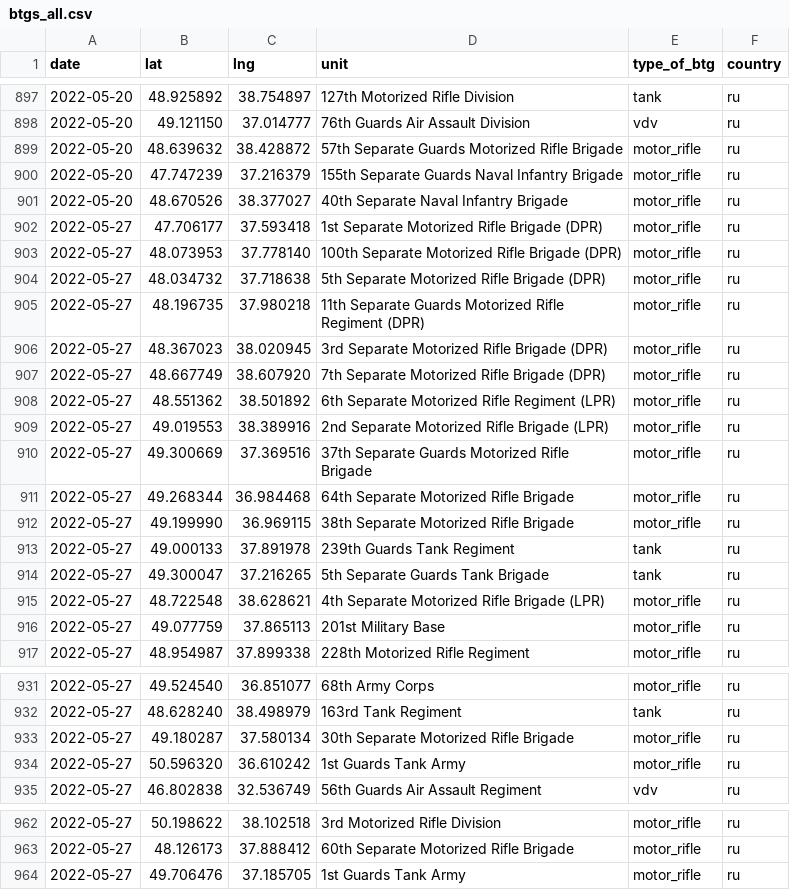
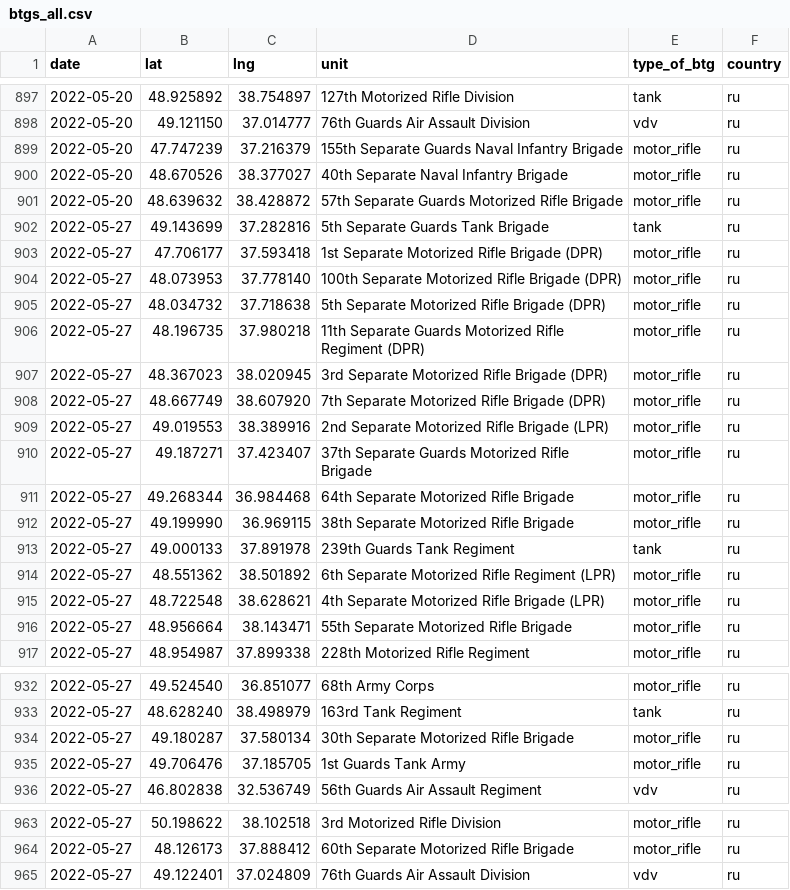
Before and after one commit to simonhuwiler/uawardata, a CSV file: data/csv/btgs_all.csv, drawn as a sheet; only a part is shown, gaps mark what is left out; the diff covers the shown part only.

```diff
--- a/data/csv/btgs_all.csv
+++ b/data/csv/btgs_all.csv
@@ -898,5 +898,6 @@ date,lat,lng,unit,type_of_btg,country
 2022-05-20,49.121150,37.014777,76th Guards Air Assault Division,vdv,ru
-2022-05-20,48.639632,38.428872,57th Separate Guards Motorized Rifle Brigade,motor_rifle,ru
 2022-05-20,47.747239,37.216379,155th Separate Guards Naval Infantry Brigade,motor_rifle,ru
 2022-05-20,48.670526,38.377027,40th Separate Naval Infantry Brigade,motor_rifle,ru
+2022-05-20,48.639632,38.428872,57th Separate Guards Motorized Rifle Brigade,motor_rifle,ru
+2022-05-27,49.143699,37.282816,5th Separate Guards Tank Brigade,tank,ru
 2022-05-27,47.706177,37.593418,1st Separate Motorized Rifle Brigade (DPR),motor_rifle,ru
@@ -907,5 +908,4 @@ date,lat,lng,unit,type_of_btg,country
 2022-05-27,48.667749,38.607920,7th Separate Motorized Rifle Brigade (DPR),motor_rifle,ru
-2022-05-27,48.551362,38.501892,6th Separate Motorized Rifle Regiment (LPR),motor_rifle,ru
 2022-05-27,49.019553,38.389916,2nd Separate Motorized Rifle Brigade (LPR),motor_rifle,ru
-2022-05-27,49.300669,37.369516,37th Separate Guards Motorized Rifle Brigade,motor_rifle,ru
+2022-05-27,49.187271,37.423407,37th Separate Guards Motorized Rifle Brigade,motor_rifle,ru
 2022-05-27,49.268344,36.984468,64th Separate Motorized Rifle Brigade,motor_rifle,ru
@@ -913,5 +913,5 @@ date,lat,lng,unit,type_of_btg,country
 2022-05-27,49.000133,37.891978,239th Guards Tank Regiment,tank,ru
-2022-05-27,49.300047,37.216265,5th Separate Guards Tank Brigade,tank,ru
+2022-05-27,48.551362,38.501892,6th Separate Motorized Rifle Regiment (LPR),motor_rifle,ru
 2022-05-27,48.722548,38.628621,4th Separate Motorized Rifle Brigade (LPR),motor_rifle,ru
-2022-05-27,49.077759,37.865113,201st Military Base,motor_rifle,ru
+2022-05-27,48.956664,38.143471,55th Separate Motorized Rifle Brigade,motor_rifle,ru
 2022-05-27,48.954987,37.899338,228th Motorized Rifle Regiment,motor_rifle,ru
@@ -933,3 +934,3 @@ date,lat,lng,unit,type_of_btg,country
 2022-05-27,49.180287,37.580134,30th Separate Motorized Rifle Brigade,motor_rifle,ru
-2022-05-27,50.596320,36.610242,1st Guards Tank Army,motor_rifle,ru
+2022-05-27,49.706476,37.185705,1st Guards Tank Army,motor_rifle,ru
 2022-05-27,46.802838,32.536749,56th Guards Air Assault Regiment,vdv,ru
@@ -963,2 +964,2 @@ date,lat,lng,unit,type_of_btg,country
 2022-05-27,48.126173,37.888412,60th Separate Motorized Rifle Brigade,motor_rifle,ru
-2022-05-27,49.706476,37.185705,1st Guards Tank Army,motor_rifle,ru
+2022-05-27,49.122401,37.024809,76th Guards Air Assault Division,vdv,ru
```
Also changed, not shown: 7 moved rows elsewhere in this file, data/csv/btgs_current.csv, 2 other files.
